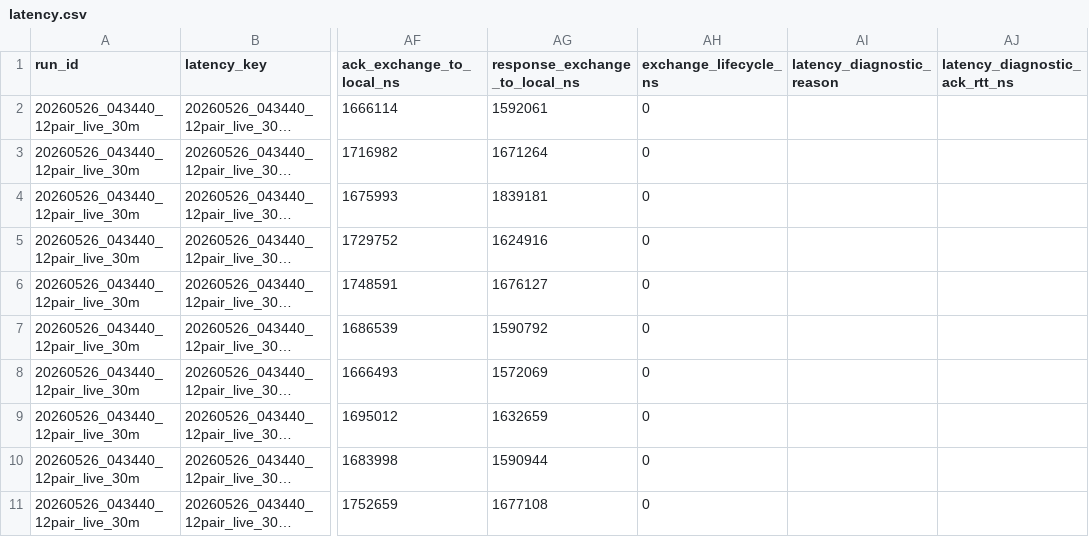
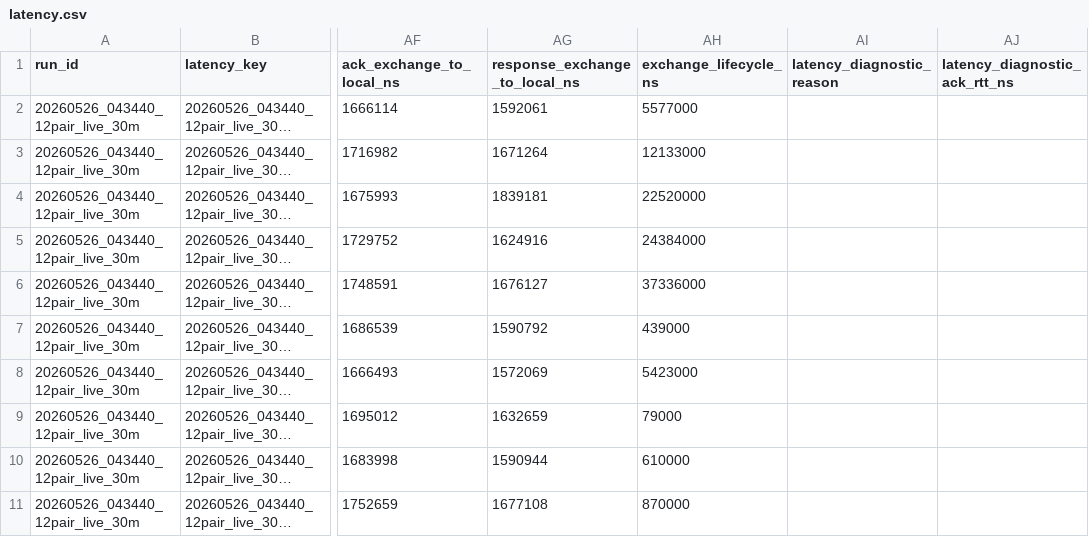
Before and after one commit to liuxiang9884/aquila, a CSV file: reports/20260526_043440_12pair_live_30m/latency.csv, drawn as a sheet; only a part is shown, gaps mark what is left out; long unchanged cells end in …; the diff names each change by its address in the sheet, - before the commit and + after, or states it on an @@ line.

Commit message:
Add exchange lifecycle latency reporting

```diff
--- a/reports/20260526_043440_12pair_live_30m/latency.csv
+++ b/reports/20260526_043440_12pair_live_30m/latency.csv
-AH2 (exchange_lifecycle_ns): 0
+AH2 (exchange_lifecycle_ns): 5577000
-AH3 (exchange_lifecycle_ns): 0
+AH3 (exchange_lifecycle_ns): 12133000
-AH4 (exchange_lifecycle_ns): 0
+AH4 (exchange_lifecycle_ns): 22520000
-AH5 (exchange_lifecycle_ns): 0
+AH5 (exchange_lifecycle_ns): 24384000
-AH6 (exchange_lifecycle_ns): 0
+AH6 (exchange_lifecycle_ns): 37336000
-AH7 (exchange_lifecycle_ns): 0
+AH7 (exchange_lifecycle_ns): 439000
-AH8 (exchange_lifecycle_ns): 0
+AH8 (exchange_lifecycle_ns): 5423000
-AH9 (exchange_lifecycle_ns): 0
+AH9 (exchange_lifecycle_ns): 79000
-AH10 (exchange_lifecycle_ns): 0
+AH10 (exchange_lifecycle_ns): 610000
-AH11 (exchange_lifecycle_ns): 0
+AH11 (exchange_lifecycle_ns): 870000
```
Also changed, not shown: 9 other files.
